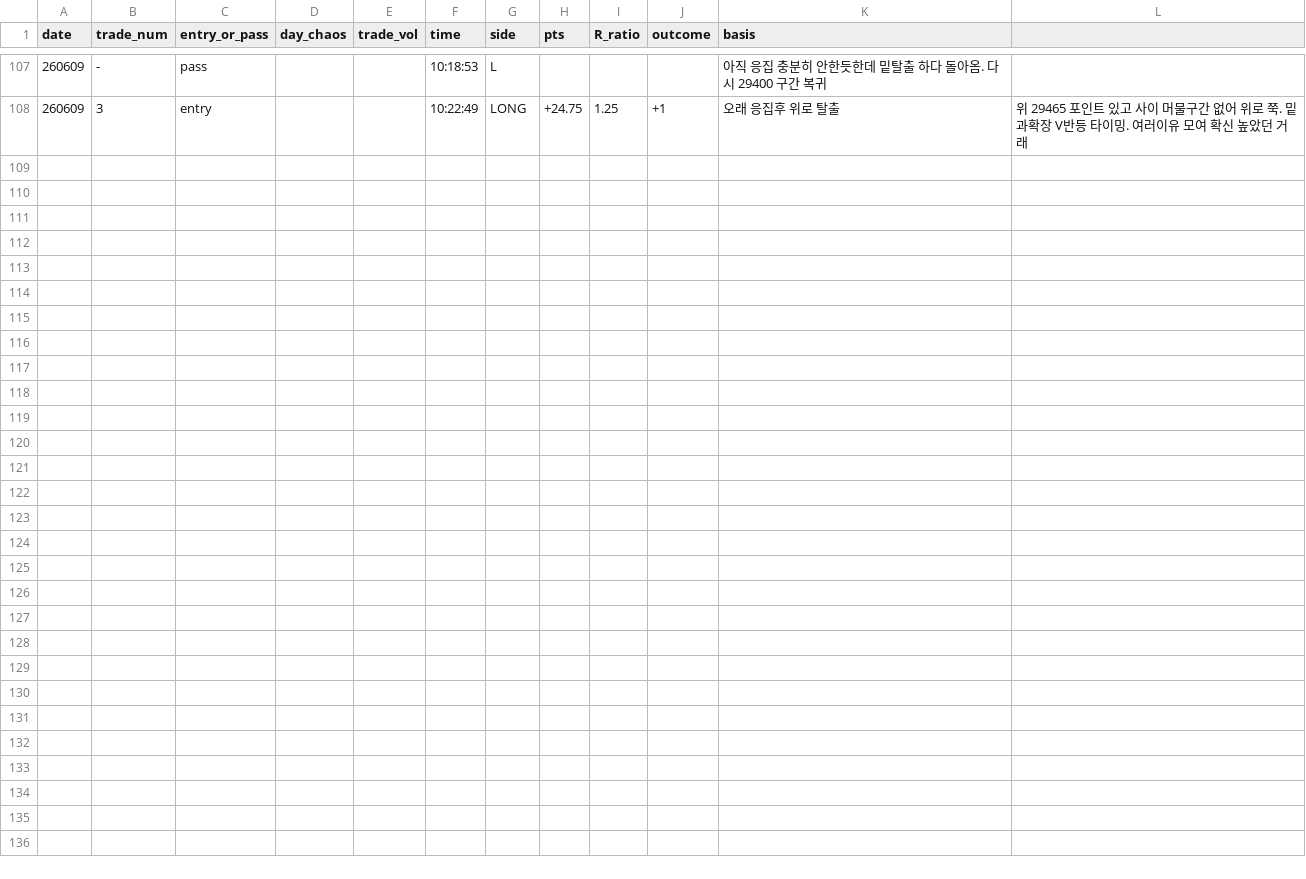
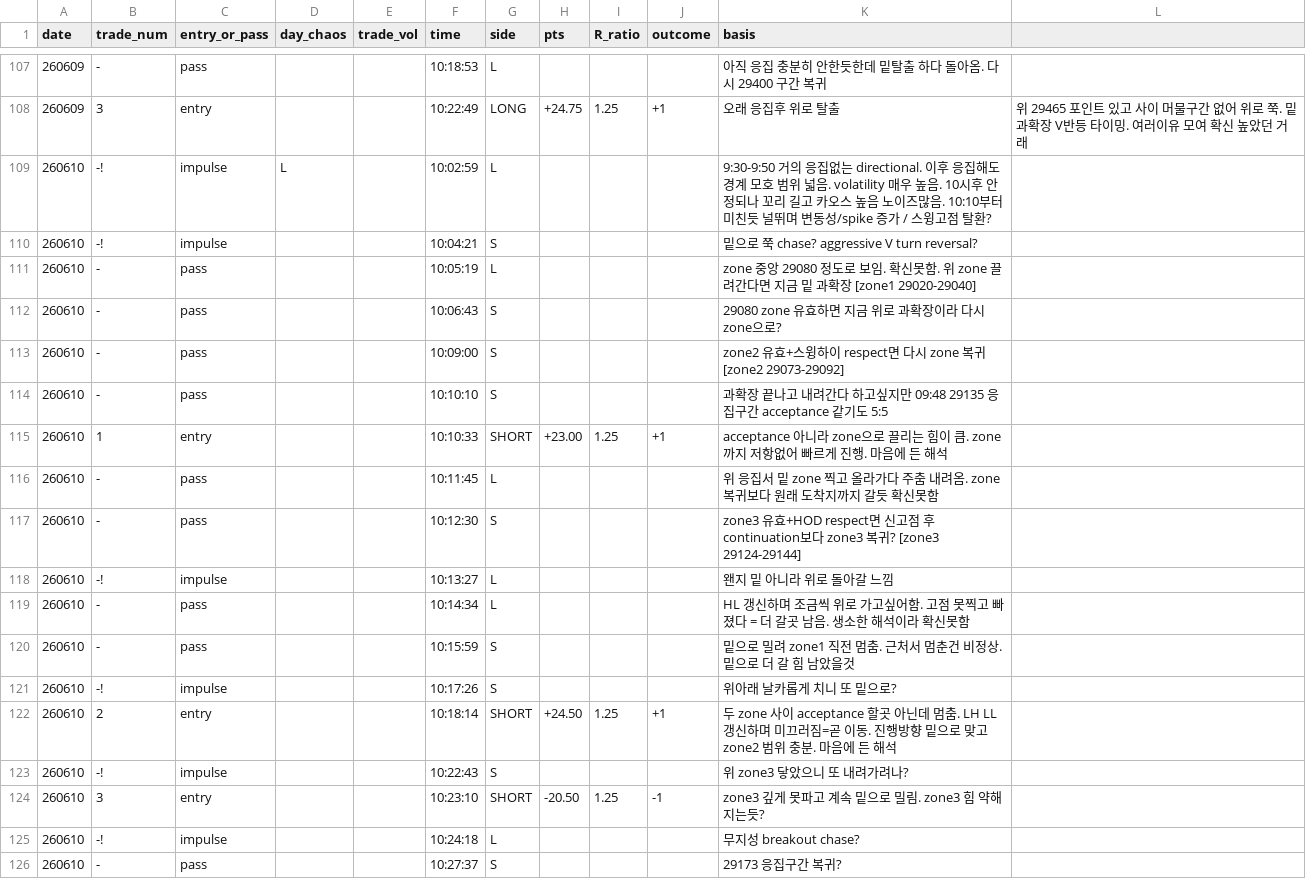
Before and after one commit to kjh950526-create/NQ_Research, a CSV file: daily_merged/merged_log.csv, drawn as a sheet; only a part is shown, gaps mark what is left out.

```diff
--- a/daily_merged/merged_log.csv
+++ b/daily_merged/merged_log.csv
@@ -108 +108,19 @@ date,trade_num,entry_or_pass,day_chaos,trade_vol,time,side,pts,R_ratio,outcome,b
 260609,3,entry,,,10:22:49,LONG,+24.75,1.25,+1,오래 응집후 위로 탈출, 위 29465 포인트 있고 사이 머물구간 없어 위로 쭉. 밑 과확장 V반등 타이밍. 여러이유 모여 확신 높았던 거래
+260610,-!,impulse,L,,10:02:59,L,,,,9:30-9:50 거의 응집없는 directional. 이후 응집해도 경계 모호 범위 넓음. volatility 매우 높음. 10시후 안정되나 꼬리 길고 카오스 높음 노이즈많음. 10:10부터 미친듯 널뛰며 변동성/spike 증가 / 스윙고점 탈환?
+260610,-!,impulse,,,10:04:21,S,,,,밑으로 쭉 chase? aggressive V turn reversal?
+260610,-,pass,,,10:05:19,L,,,,zone 중앙 29080 정도로 보임. 확신못함. 위 zone 끌려간다면 지금 밑 과확장 [zone1 29020-29040]
+260610,-,pass,,,10:06:43,S,,,,29080 zone 유효하면 지금 위로 과확장이라 다시 zone으로?
+260610,-,pass,,,10:09:00,S,,,,zone2 유효+스윙하이 respect면 다시 zone 복귀 [zone2 29073-29092]
+260610,-,pass,,,10:10:10,S,,,,과확장 끝나고 내려간다 하고싶지만 09:48 29135 응집구간 acceptance 같기도 5:5
+260610,1,entry,,,10:10:33,SHORT,+23.00,1.25,+1,acceptance 아니라 zone으로 끌리는 힘이 큼. zone까지 저항없어 빠르게 진행. 마음에 든 해석
+260610,-,pass,,,10:11:45,L,,,,위 응집서 밑 zone 찍고 올라가다 주춤 내려옴. zone 복귀보다 원래 도착지까지 갈듯 확신못함
+260610,-,pass,,,10:12:30,S,,,,zone3 유효+HOD respect면 신고점 후 continuation보다 zone3 복귀? [zone3 29124-29144]
+260610,-!,impulse,,,10:13:27,L,,,,왠지 밑 아니라 위로 돌아갈 느낌
+260610,-,pass,,,10:14:34,L,,,,HL 갱신하며 조금씩 위로 가고싶어함. 고점 못찍고 빠졌다 = 더 갈곳 남음. 생소한 해석이라 확신못함
+260610,-,pass,,,10:15:59,S,,,,밑으로 밀려 zone1 직전 멈춤. 근처서 멈춘건 비정상. 밑으로 더 갈 힘 남았을것
+260610,-!,impulse,,,10:17:26,S,,,,위아래 날카롭게 치니 또 밑으로?
+260610,2,entry,,,10:18:14,SHORT,+24.50,1.25,+1,두 zone 사이 acceptance 할곳 아닌데 멈춤. LH LL 갱신하며 미끄러짐=곧 이동. 진행방향 밑으로 맞고 zone2 범위 충분. 마음에 든 해석
+260610,-!,impulse,,,10:22:43,S,,,,위 zone3 닿았으니 또 내려가려나?
+260610,3,entry,,,10:23:10,SHORT,-20.50,1.25,-1,zone3 깊게 못파고 계속 밑으로 밀림. zone3 힘 약해지는듯?
+260610,-!,impulse,,,10:24:18,L,,,,무지성 breakout chase?
+260610,-,pass,,,10:27:37,S,,,,29173 응집구간 복귀?
```
Also changed, not shown: 4 other files.
